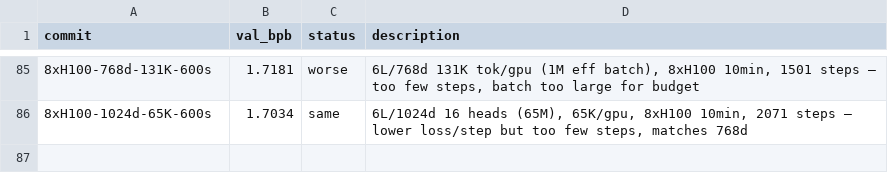
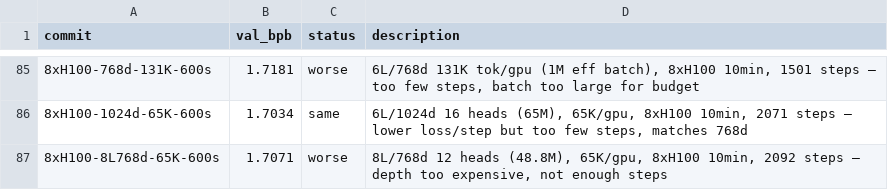
Before and after one commit to fredrikpaulin/parameter-golf, a TSV file: agent-data/experiments/diffusion/results.tsv, drawn as a sheet; only a part is shown, gaps mark what is left out; the diff names each change by its address in the sheet, - before the commit and + after, or states it on an @@ line.

Commit message:
experiment 6

```diff
--- a/agent-data/experiments/diffusion/results.tsv
+++ b/agent-data/experiments/diffusion/results.tsv
+row 87: 8xH100-8L768d-65K-600s | 1.7071 | worse | 8L/768d 12 heads (48.8M), 65K/gpu, 8xH100 10min, 2092 steps — depth too expensive, not enough steps
```
Also changed, not shown: 1 other file.
